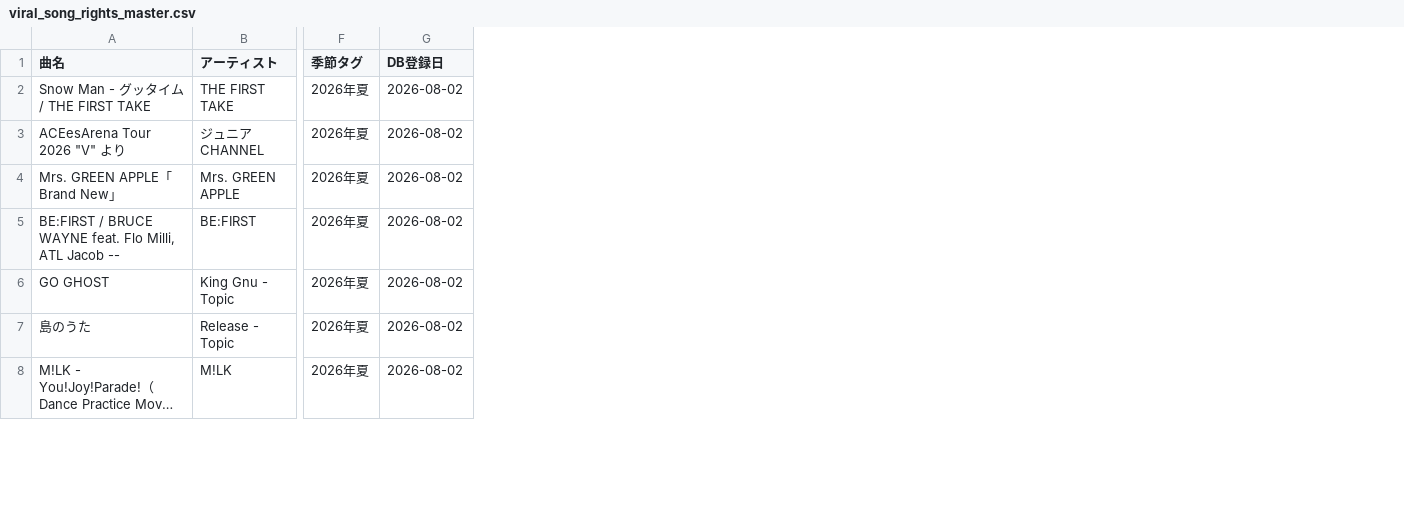
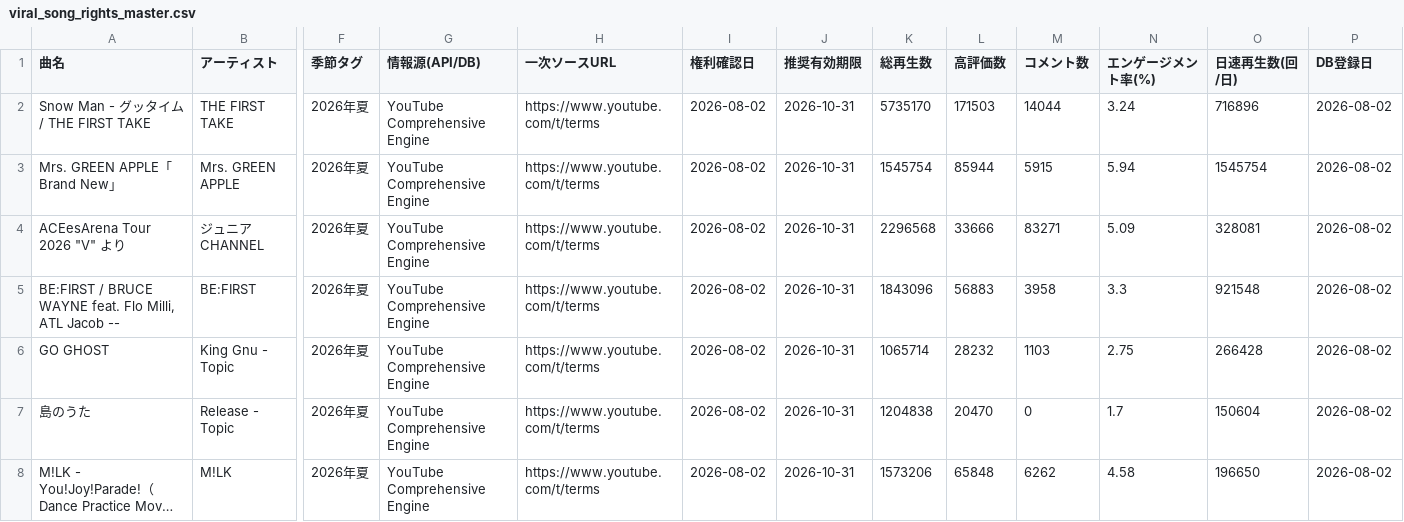
Before and after one commit to GonshiP/viral-song-rights-db, a CSV file: public/downloads/viral_song_rights_master.csv, drawn as a sheet; only a part is shown, gaps mark what is left out; long unchanged cells end in …; addresses are those after the commit; the diff names each change by its address in the sheet, - before the commit and + after, or states it on an @@ line.

Commit message:
Auto-update: Refresh songs, enrich master DB with sources, validity & CSV [skip ci]

```diff
--- a/public/downloads/viral_song_rights_master.csv
+++ b/public/downloads/viral_song_rights_master.csv
+column G (情報源(API/DB)), row 2: YouTube Comprehensive Engine; rows 4-8: all YouTube Comprehensive Engine
+column H (一次ソースURL), row 2: https://www.youtube.com/t/terms; rows 4-8: all https://www.youtube.com/t/terms
+column I (権利確認日), row 2: 2026-08-02; rows 4-8: all 2026-08-02
+column J (推奨有効期限), row 2: 2026-10-31; rows 4-8: all 2026-10-31
+column K (総再生数), row 2: 5735170; rows 4-8: 2296568 | 1843096 | 1065714 | 1204838 | 1573206
+column L (高評価数), row 2: 171503; rows 4-8: 33666 | 56883 | 28232 | 20470 | 65848
+column M (コメント数), row 2: 14044; rows 4-8: 83271 | 3958 | 1103 | 0 | 6262
+column N (エンゲージメント率(%)), row 2: 3.24; rows 4-8: 5.09 | 3.3 | 2.75 | 1.7 | 4.58
+column O (日速再生数(回/日)), row 2: 716896; rows 4-8: 328081 | 921548 | 266428 | 150604 | 196650
@@ row 4 moved to row 3: Mrs. GREEN APPLE「Brand New」 @@
```
Also changed, not shown: 3 other files.
